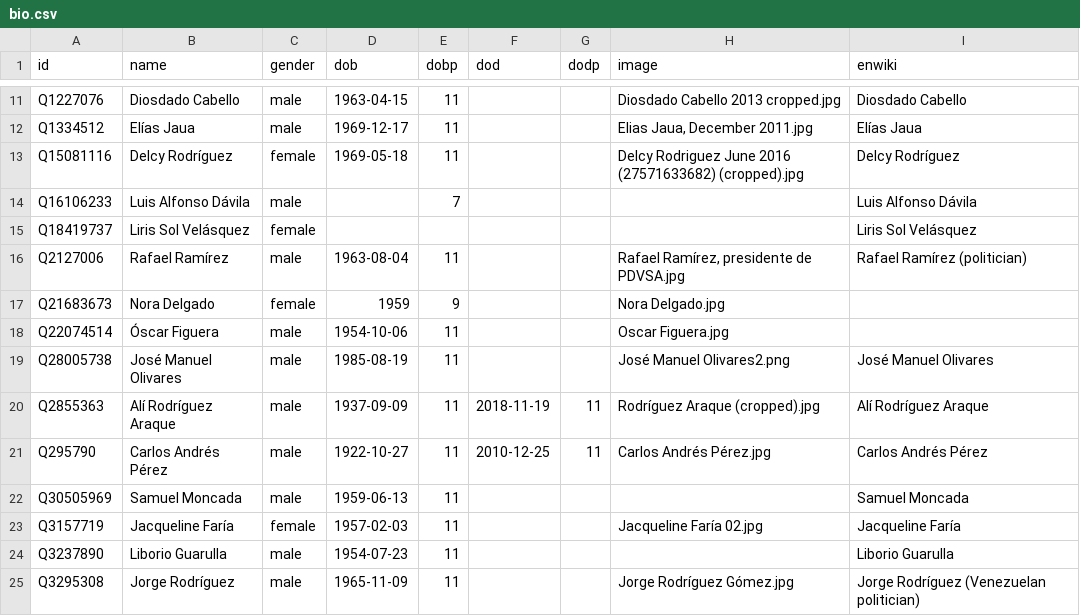
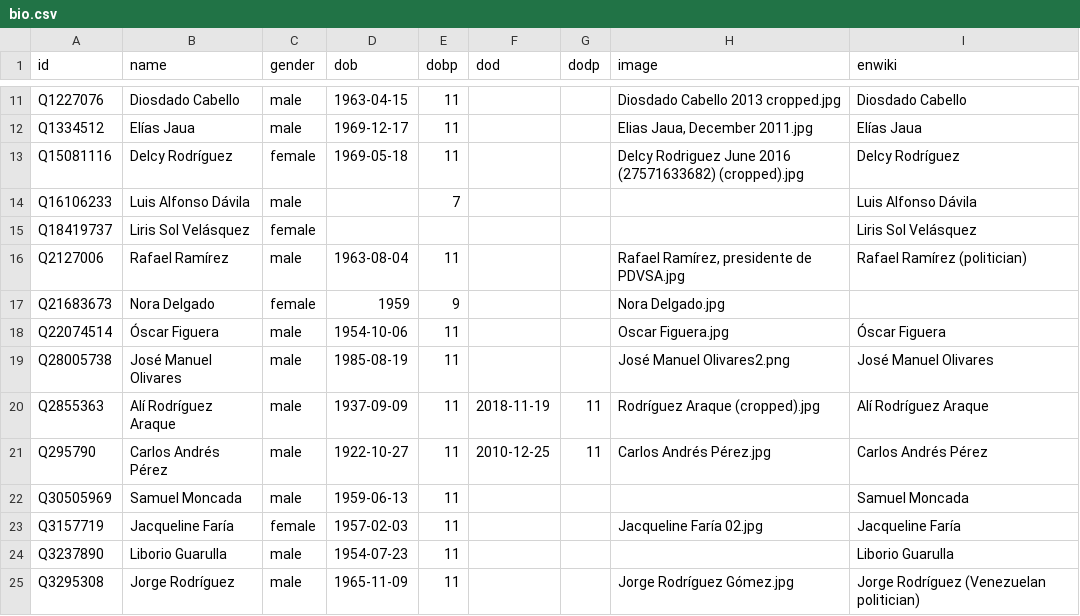
Before and after one commit to every-politician-scrapers/venezuela, a CSV file: html/bio.csv, drawn as a sheet; only a part is shown, gaps mark what is left out.

Commit message:
PCB update

```diff
--- a/html/bio.csv
+++ b/html/bio.csv
@@ -17,3 +17,3 @@ Q2127006,Rafael Ramírez,male,1963-08-04,11,,,"Rafael Ramírez, presidente de PD
 Q21683673,Nora Delgado,female,1959,9,,,Nora Delgado.jpg,
-Q22074514,Óscar Figuera,male,1954-10-06,11,,,Oscar Figuera.jpg,
+Q22074514,Óscar Figuera,male,1954-10-06,11,,,Oscar Figuera.jpg,Óscar Figuera
 Q28005738,José Manuel Olivares,male,1985-08-19,11,,,José Manuel Olivares2.png,José Manuel Olivares
```
